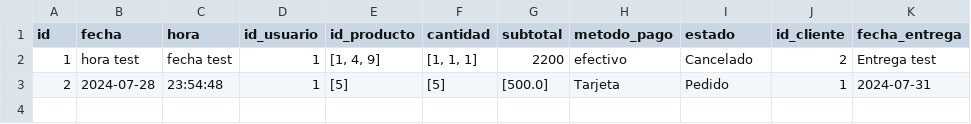
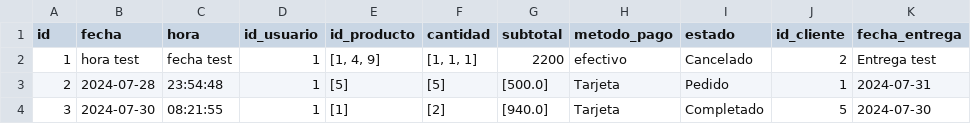
Before and after one commit to brianpm141/ComerciaizadoraDeAlimentos, a CSV file: Archivos/pedidos.csv, drawn as a sheet.

```diff
--- a/Archivos/pedidos.csv
+++ b/Archivos/pedidos.csv
@@ -3 +3,2 @@ id,fecha,hora,id_usuario,id_producto,cantidad,subtotal,metodo_pago,estado,id_cli
 2,2024-07-28,23:54:48,1,[5],[5],[500.0],Tarjeta,Pedido,1,2024-07-31
+3,2024-07-30,08:21:55,1,[1],[2],[940.0],Tarjeta,Completado,5,2024-07-30
```
Also changed, not shown: Archivos/clientes.csv, Archivos/productos.csv, 11 other files.
